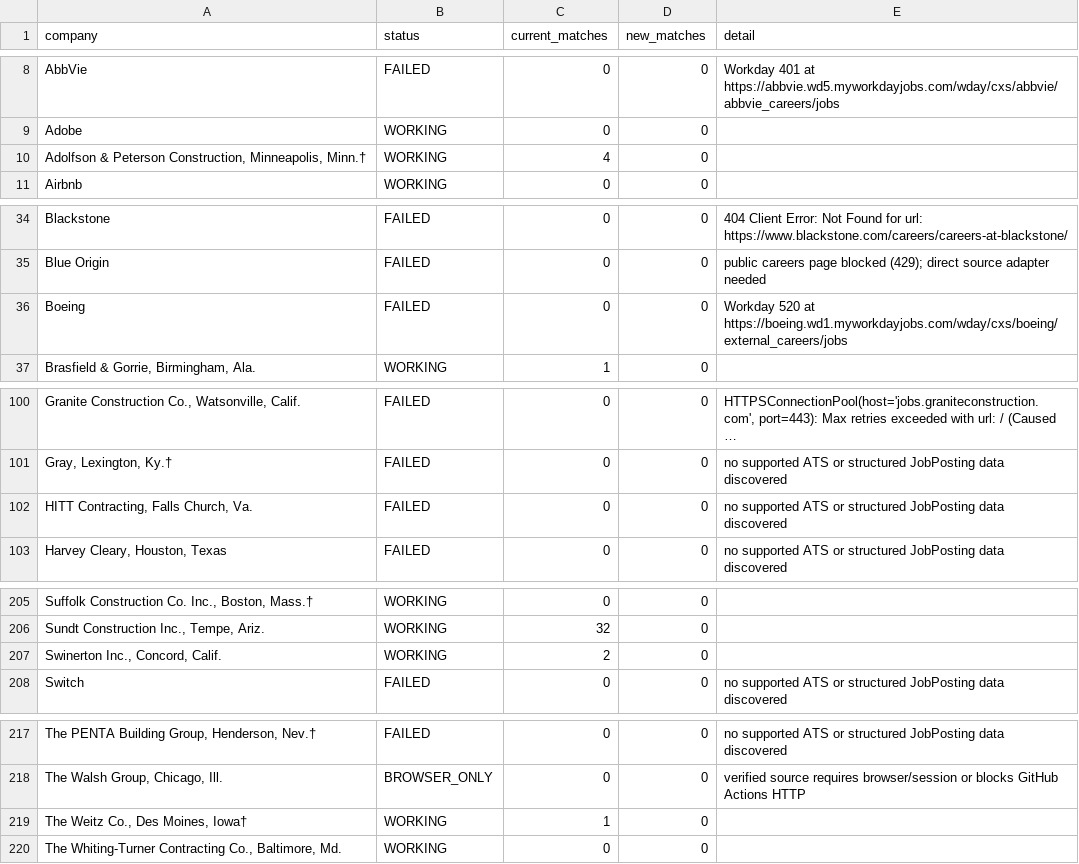
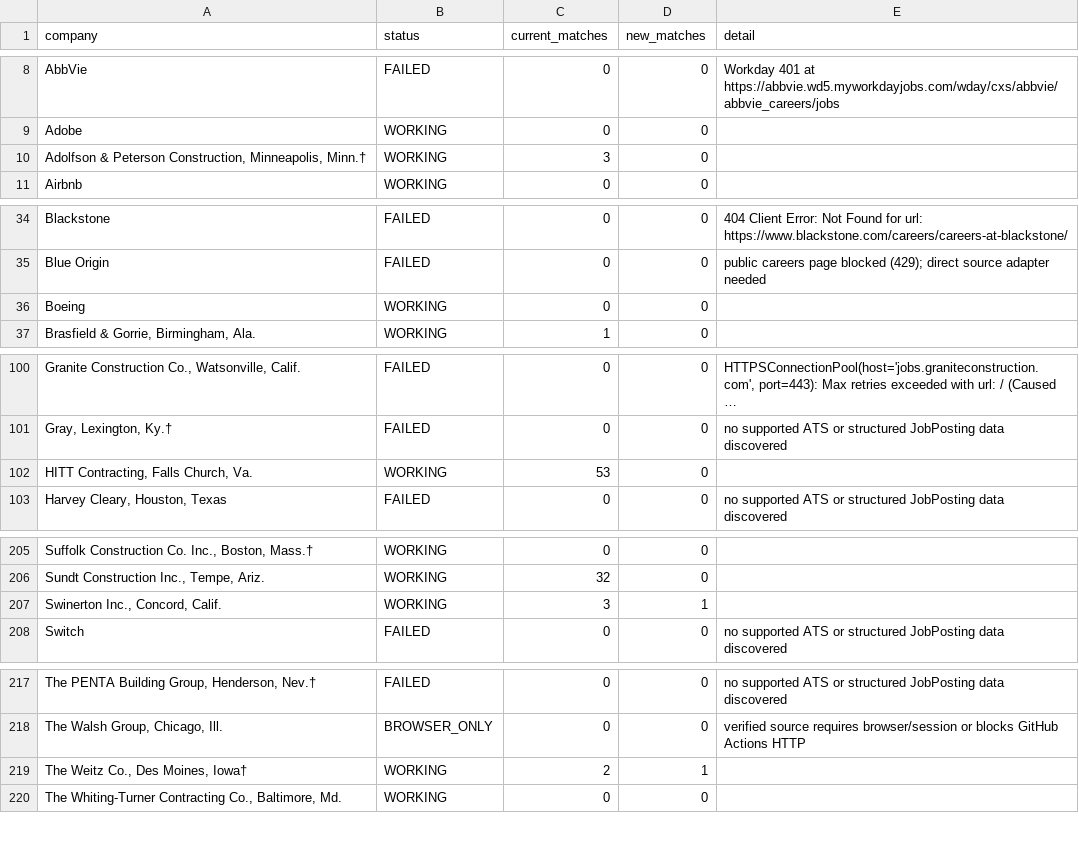
Before and after one commit to sandeepreddy46-max/Jobscrapper, a CSV file: source_health.csv, drawn as a sheet; only a part is shown, gaps mark what is left out; long unchanged cells end in …; the diff covers the shown part only; the diff names each change by its address in the sheet, - before the commit and + after, or states it on an @@ line.

```diff
--- a/source_health.csv
+++ b/source_health.csv
-C10 (current_matches): 4
+C10 (current_matches): 3
-B36 (status): FAILED
+B36 (status): WORKING
-E36 (detail): Workday 520 at https://boeing.wd1.myworkdayjobs.com/wday/cxs/boeing/external_careers/jobs
+E36 (detail): (empty)
-B102 (status): FAILED
+B102 (status): WORKING
-C102 (current_matches): 0
+C102 (current_matches): 53
-E102 (detail): no supported ATS or structured JobPosting data discovered
+E102 (detail): (empty)
-C207 (current_matches): 2
+C207 (current_matches): 3
-D207 (new_matches): 0
+D207 (new_matches): 1
-C219 (current_matches): 1
+C219 (current_matches): 2
-D219 (new_matches): 0
+D219 (new_matches): 1
```
Also changed, not shown: 4 edited cells elsewhere in this file, seen_links.csv, 4 other files.
